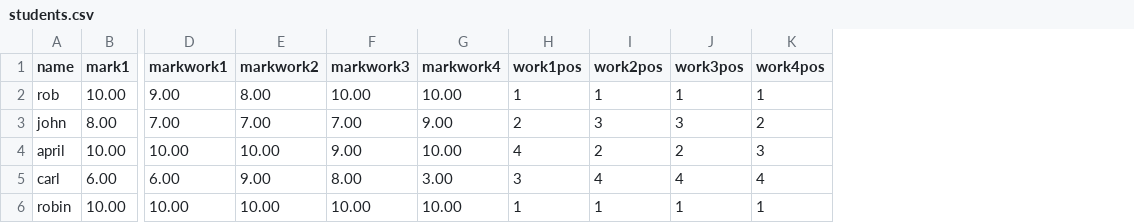
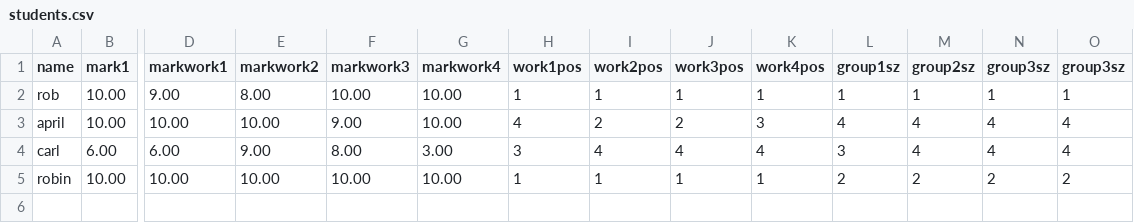
Before and after one commit to felipdc/ICC01_Trabalho2, a CSV file: students.csv, drawn as a sheet; only a part is shown, gaps mark what is left out; removed rows and columns are numbered as before the commit, all else as after; rows hold the shown columns only; the diff names each change by its address in the sheet, - before the commit and + after, or states it on an @@ line.

```diff
--- a/students.csv
+++ b/students.csv
+column L (group1sz), rows 2-5: 1 | 4 | 3 | 2
+column M (group2sz), rows 2-5: 1 | 4 | 4 | 2
+column N (group3sz), rows 2-5: 1 | 4 | 4 | 2
+column O (group3sz), rows 2-5: 1 | 4 | 4 | 2
-row 3: john | 8.00 | 7.00 | 7.00 | 7.00 | 9.00 | 2 | 3 | 3 | 2
```
Also changed, not shown: 2 other files.
